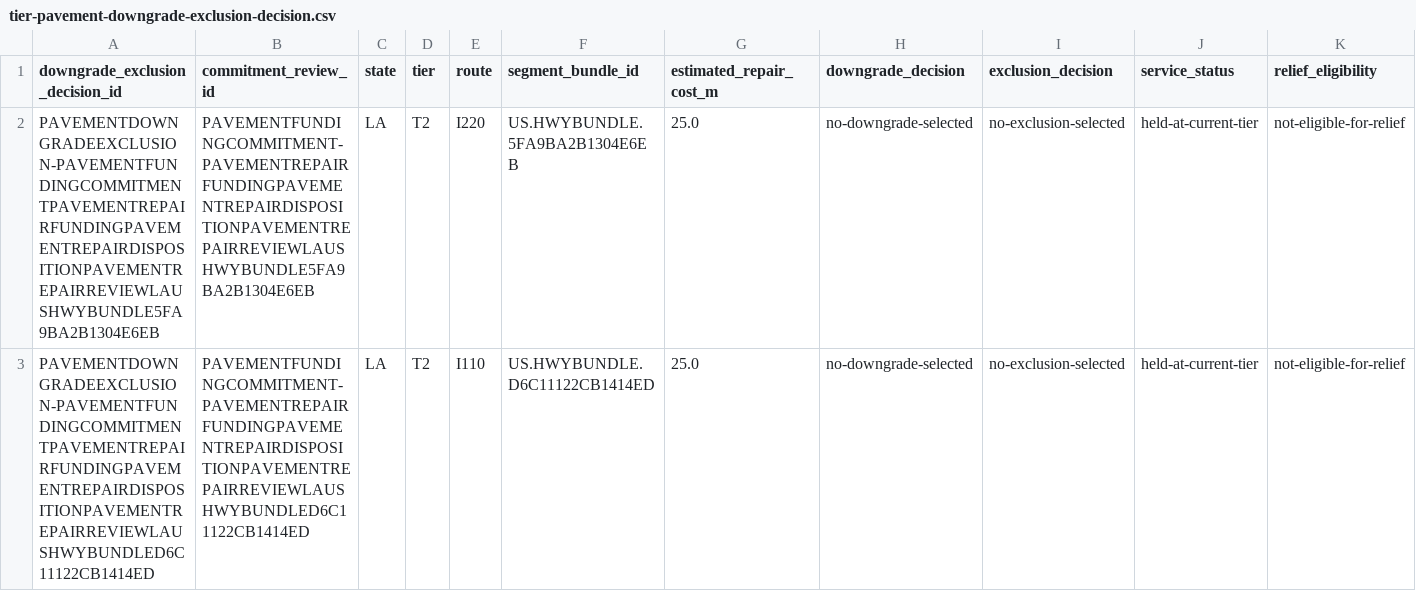
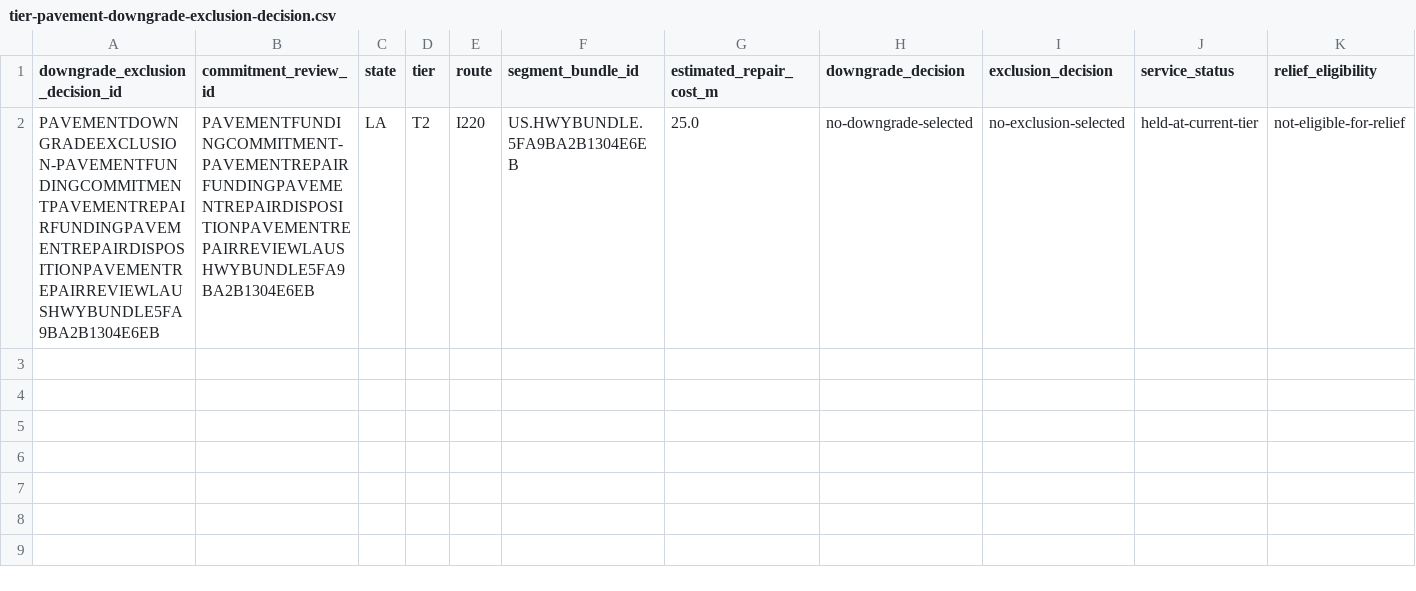
Before and after one commit to giodl73-repo/ROUTE, a CSV file: data/tier-pavement-downgrade-exclusion-decision.csv, drawn as a sheet; only a part is shown; rows hold the shown columns only; the diff names each change by its address in the sheet, - before the commit and + after, or states it on an @@ line.

```diff
--- a/data/tier-pavement-downgrade-exclusion-decision.csv
+++ b/data/tier-pavement-downgrade-exclusion-decision.csv
-row 3: PAVEMENTDOWNGRADEEXCLUSION-PAVEMENTFUNDINGCOMMITMENTPAVEMENTREPAIRFUNDINGPAVEMENTREPAIRDISPOSITIONPAVEMENTREPAIRREVIEWLAUSHWYBUNDLED6C11122CB1414ED | PAVEMENTFUNDINGCOMMITMENT-PAVEMENTREPAIRFUNDINGPAVEMENTREPAIRDISPOSITIONPAVEMENTREPAIRREVIEWLAUSHWYBUNDLED6C11122CB1414ED | LA | T2 | I110 | US.HWYBUNDLE.D6C11122CB1414ED | 25.0 | no-downgrade-selected | no-exclusion-selected | held-at-current-tier | not-eligible-for-relief
```
Also changed, not shown: data/tier-optimizer-runs.csv, data/tier-pavement-funding-commitment-review.csv, 5 other files.
